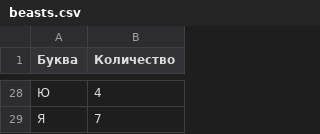
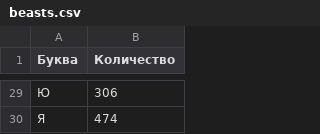
Before and after one commit to sonjpog/tetrika-junior, a CSV file: beasts.csv, drawn as a sheet; only a part is shown, gaps mark what is left out; the diff covers the shown part only.

```diff
--- a/beasts.csv
+++ b/beasts.csv
@@ -28,2 +29,2 @@
-Ю,4
-Я,7
+Ю,306
+Я,474
```
Also changed, not shown: 1 added row and 26 edited cells elsewhere in this file, 1 other file.
